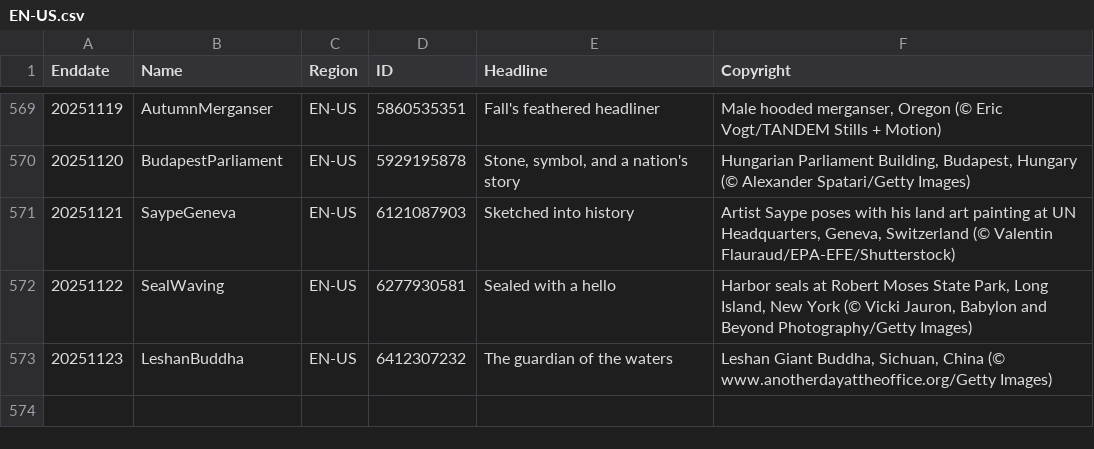
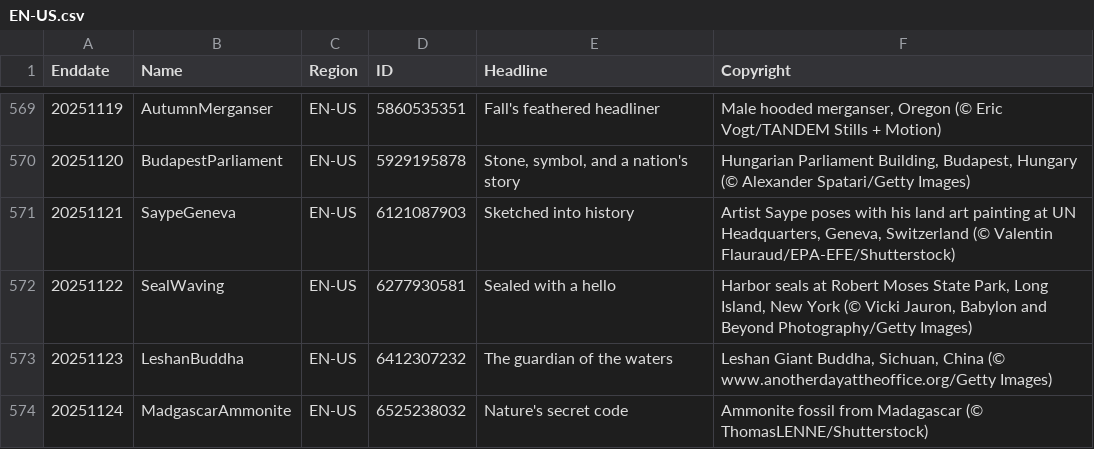
Before and after one commit to taumasyang/imageArchive, a CSV file: metadata/EN-US.csv, drawn as a sheet; only a part is shown, gaps mark what is left out; the diff names each change by its address in the sheet, - before the commit and + after, or states it on an @@ line.

```diff
--- a/metadata/EN-US.csv
+++ b/metadata/EN-US.csv
+row 574: 20251124 | MadgascarAmmonite | EN-US | 6525238032 | Nature's secret code | Ammonite fossil from Madagascar (© ThomasLENNE/Shutterstock)
```
Also changed, not shown: metadata/EN-CA.csv, metadata/EN-GB.csv, 9 other files.
